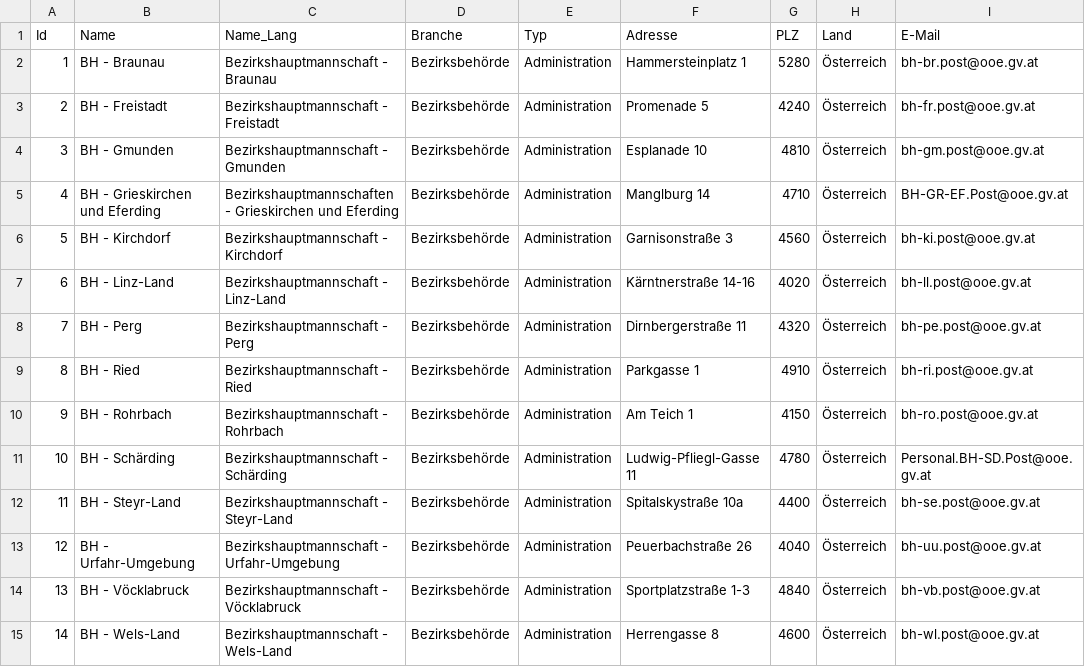
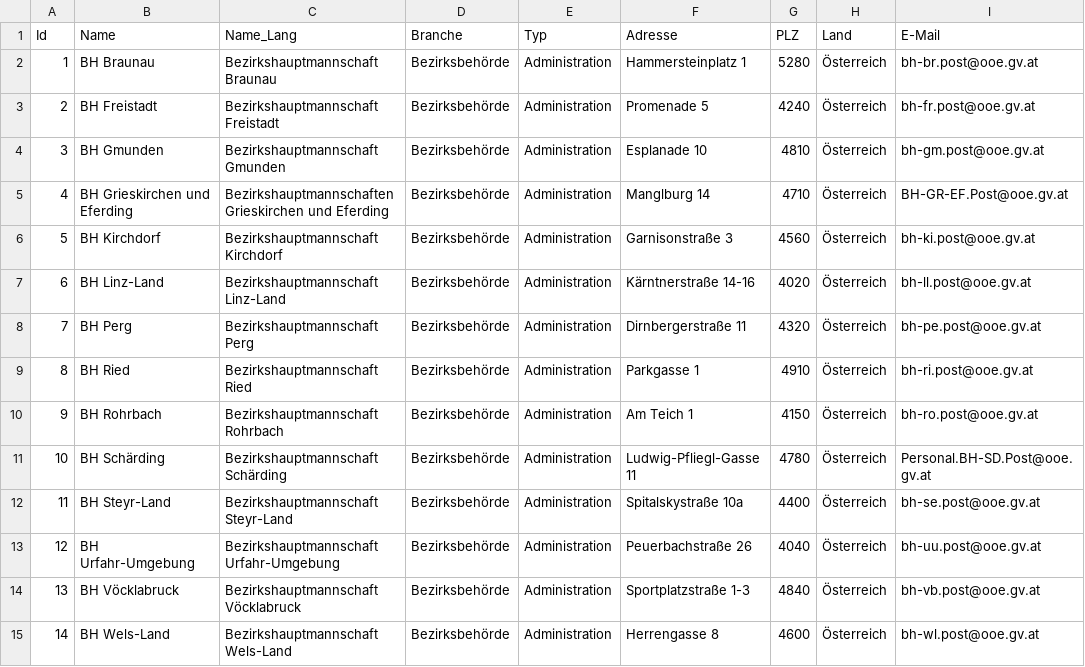
Before and after one commit to cyber-perikarp/auskunftsbegehren_at_adressen, a CSV file: oberoesterreich/bezirkshauptmannschaften.csv, drawn as a sheet; only a part is shown; the diff names each change by its address in the sheet, - before the commit and + after, or states it on an @@ line.

```diff
--- a/oberoesterreich/bezirkshauptmannschaften.csv
+++ b/oberoesterreich/bezirkshauptmannschaften.csv
-B2 (Name): BH - Braunau
+B2 (Name): BH Braunau
-C2 (Name_Lang): Bezirkshauptmannschaft - Braunau
+C2 (Name_Lang): Bezirkshauptmannschaft Braunau
-B3 (Name): BH - Freistadt
+B3 (Name): BH Freistadt
-C3 (Name_Lang): Bezirkshauptmannschaft - Freistadt
+C3 (Name_Lang): Bezirkshauptmannschaft Freistadt
-B4 (Name): BH - Gmunden
+B4 (Name): BH Gmunden
-C4 (Name_Lang): Bezirkshauptmannschaft - Gmunden
+C4 (Name_Lang): Bezirkshauptmannschaft Gmunden
-B5 (Name): BH - Grieskirchen und Eferding
+B5 (Name): BH Grieskirchen und Eferding
-C5 (Name_Lang): Bezirkshauptmannschaften - Grieskirchen und…
+C5 (Name_Lang): Bezirkshauptmannschaften Grieskirchen und…
-B6 (Name): BH - Kirchdorf
+B6 (Name): BH Kirchdorf
-C6 (Name_Lang): Bezirkshauptmannschaft - Kirchdorf
+C6 (Name_Lang): Bezirkshauptmannschaft Kirchdorf
-B7 (Name): BH - Linz-Land
+B7 (Name): BH Linz-Land
-C7 (Name_Lang): Bezirkshauptmannschaft - Linz-Land
+C7 (Name_Lang): Bezirkshauptmannschaft Linz-Land
-B8 (Name): BH - Perg
+B8 (Name): BH Perg
-C8 (Name_Lang): Bezirkshauptmannschaft - Perg
+C8 (Name_Lang): Bezirkshauptmannschaft Perg
-B9 (Name): BH - Ried
+B9 (Name): BH Ried
-C9 (Name_Lang): Bezirkshauptmannschaft - Ried
+C9 (Name_Lang): Bezirkshauptmannschaft Ried
-B10 (Name): BH - Rohrbach
+B10 (Name): BH Rohrbach
-C10 (Name_Lang): Bezirkshauptmannschaft - Rohrbach
+C10 (Name_Lang): Bezirkshauptmannschaft Rohrbach
-B11 (Name): BH - Schärding
+B11 (Name): BH Schärding
-C11 (Name_Lang): Bezirkshauptmannschaft - Schärding
+C11 (Name_Lang): Bezirkshauptmannschaft Schärding
-B12 (Name): BH - Steyr-Land
+B12 (Name): BH Steyr-Land
-C12 (Name_Lang): Bezirkshauptmannschaft - Steyr-Land
+C12 (Name_Lang): Bezirkshauptmannschaft Steyr-Land
-B13 (Name): BH - Urfahr-Umgebung
+B13 (Name): BH Urfahr-Umgebung
-C13 (Name_Lang): Bezirkshauptmannschaft - Urfahr-Umgebung
+C13 (Name_Lang): Bezirkshauptmannschaft Urfahr-Umgebung
-B14 (Name): BH - Vöcklabruck
+B14 (Name): BH Vöcklabruck
-C14 (Name_Lang): Bezirkshauptmannschaft - Vöcklabruck
+C14 (Name_Lang): Bezirkshauptmannschaft Vöcklabruck
-B15 (Name): BH - Wels-Land
+B15 (Name): BH Wels-Land
-C15 (Name_Lang): Bezirkshauptmannschaft - Wels-Land
+C15 (Name_Lang): Bezirkshauptmannschaft Wels-Land
```
Also changed, not shown: wien/magistratische_bezirksaemter.csv.
